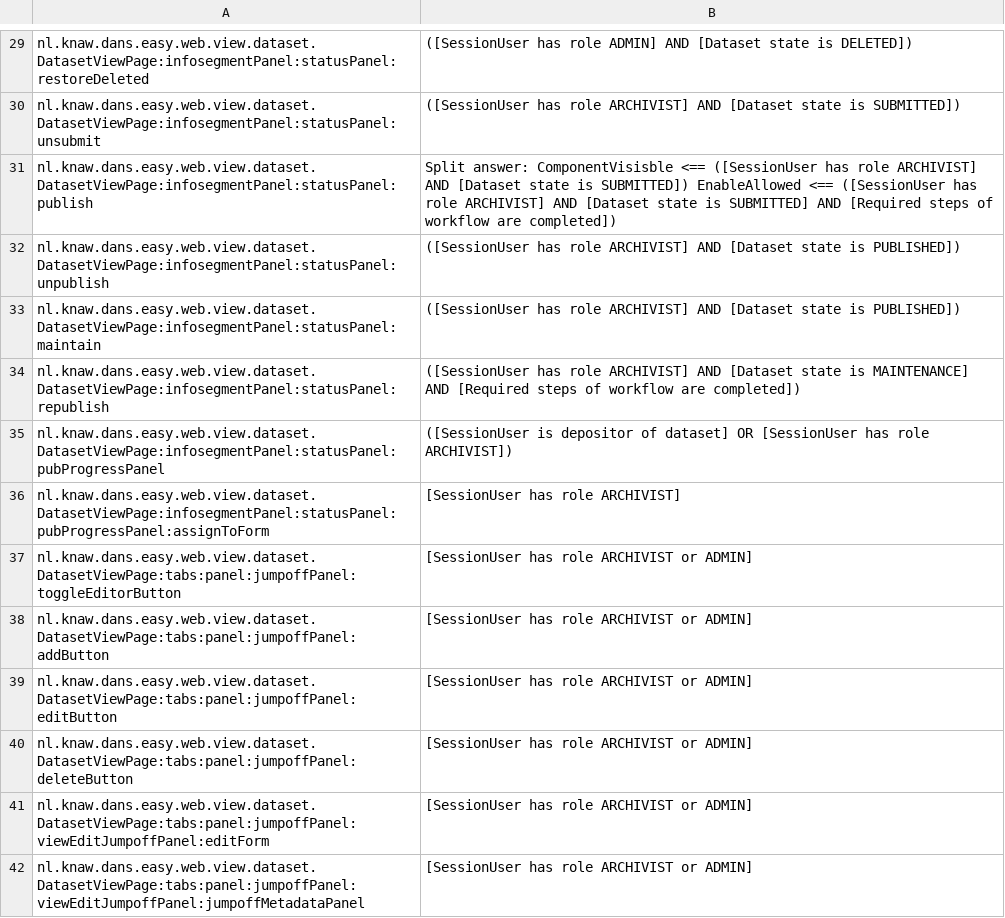
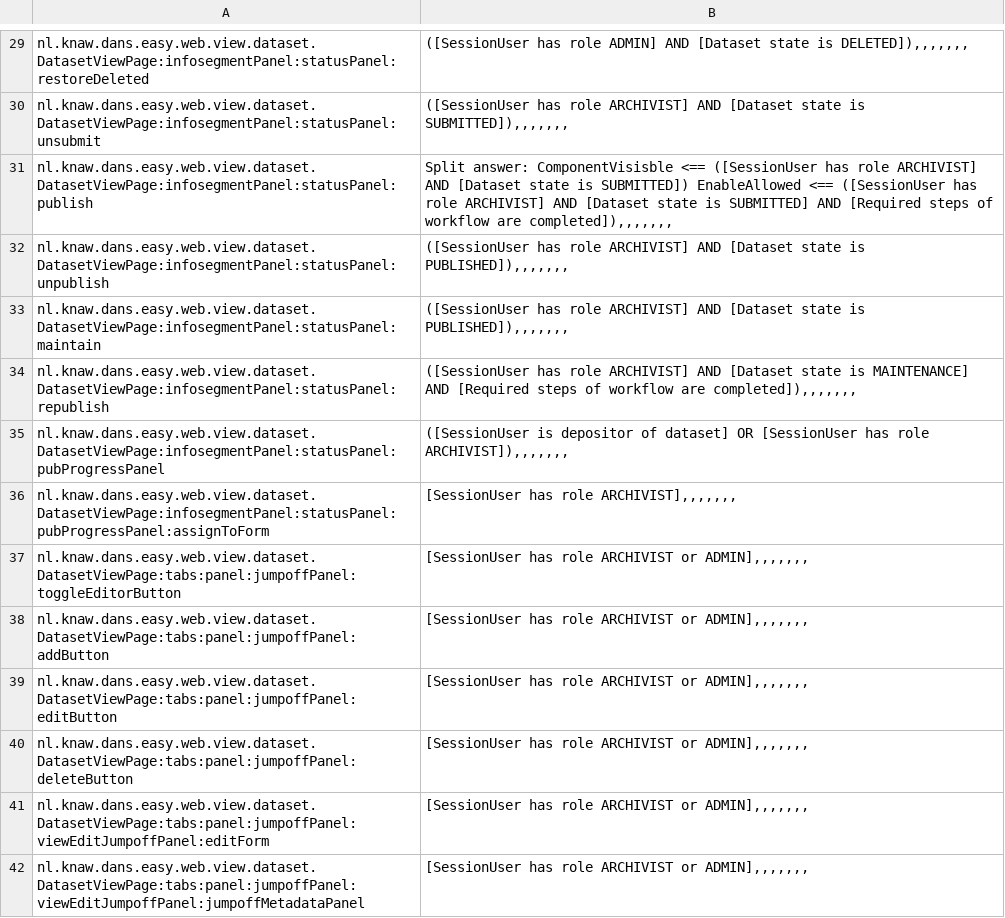
Before and after one commit to DANS-KNAW/easy-datacite, a CSV file: doc/rules/rules.csv, drawn as a sheet; only a part is shown, gaps mark what is left out; the diff covers the shown part only; the diff names each change by its address in the sheet, - before the commit and + after, or states it on an @@ line.

```diff
--- a/doc/rules/rules.csv
+++ b/doc/rules/rules.csv
-B29: …state is DELETED])
+B29: …state is DELETED]),,,,,,,
-B30: …state is SUBMITTED])
+B30: …state is SUBMITTED]),,,,,,,
-B31: …workflow are completed])
+B31: …workflow are completed]),,,,,,,
-B32:B33: …state is PUBLISHED])
+B32:B33: …state is PUBLISHED]),,,,,,,
-B34: …workflow are completed])
+B34: …workflow are completed]),,,,,,,
-B35: …has role ARCHIVIST])
+B35: …has role ARCHIVIST]),,,,,,,
-B36: [SessionUser has role ARCHIVIST]
+B36: [SessionUser has role ARCHIVIST],,,,,,,
-B37:B42: [SessionUser has role ARCHIVIST or ADMIN]
+B37:B42: [SessionUser has role ARCHIVIST or ADMIN],,,,,,,
```
Also changed, not shown: 1 added row and 66 edited cells elsewhere in this file, 6 other files.
